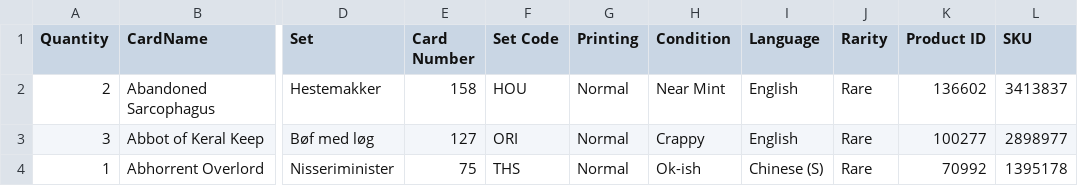
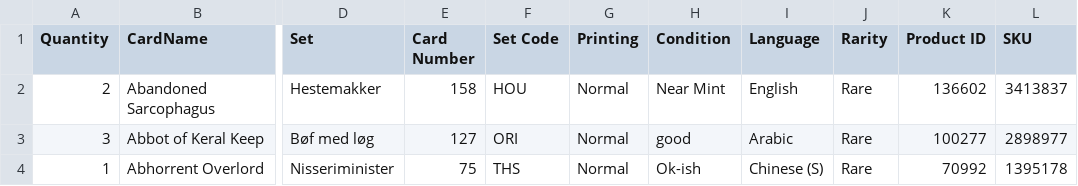
Before and after one commit to PsykoFant/CollectaMundo, a CSV file: CollectaMundo/TestFiles/sample_input.csv, drawn as a sheet; only a part is shown, gaps mark what is left out; the diff names each change by its address in the sheet, - before the commit and + after, or states it on an @@ line.

```diff
--- a/CollectaMundo/TestFiles/sample_input.csv
+++ b/CollectaMundo/TestFiles/sample_input.csv
-H3 (Condition): Crappy
+H3 (Condition): good
-I3 (Language): English
+I3 (Language): Arabic
```
Also changed, not shown: 8 other files.
